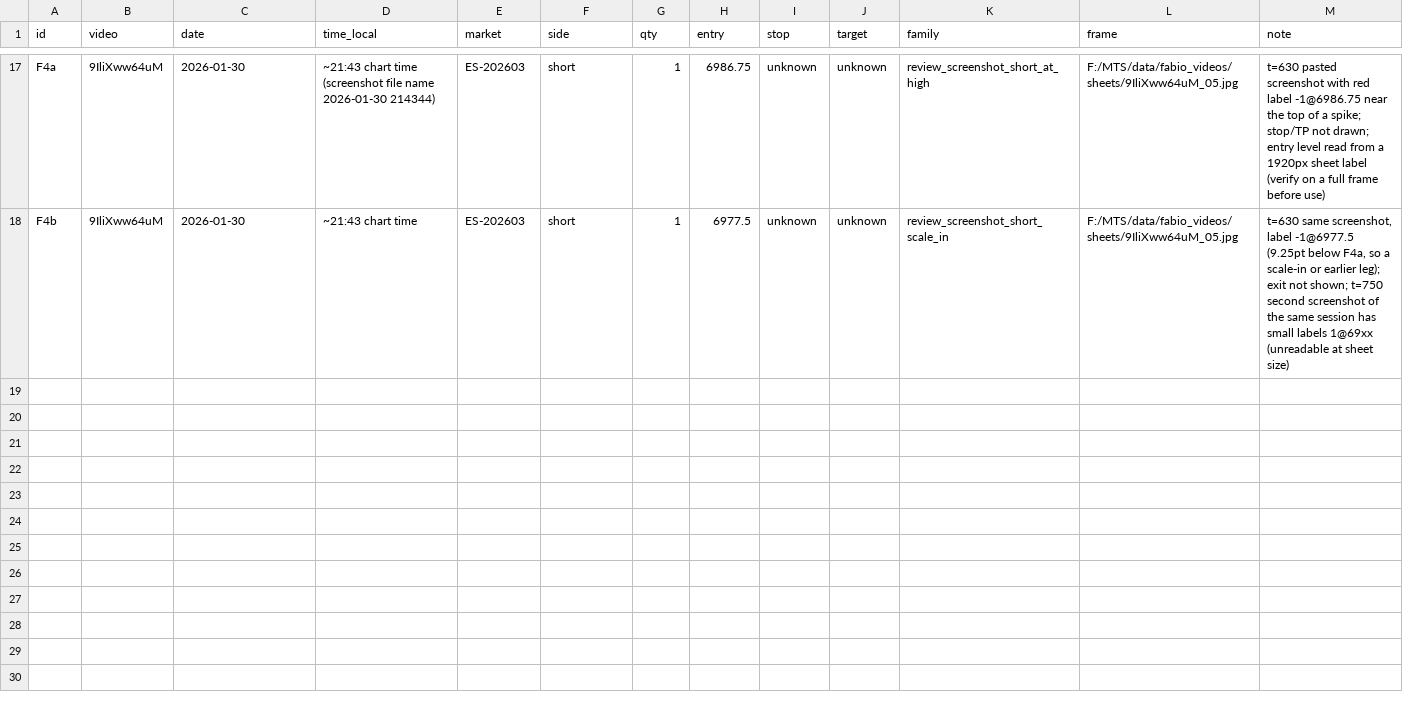
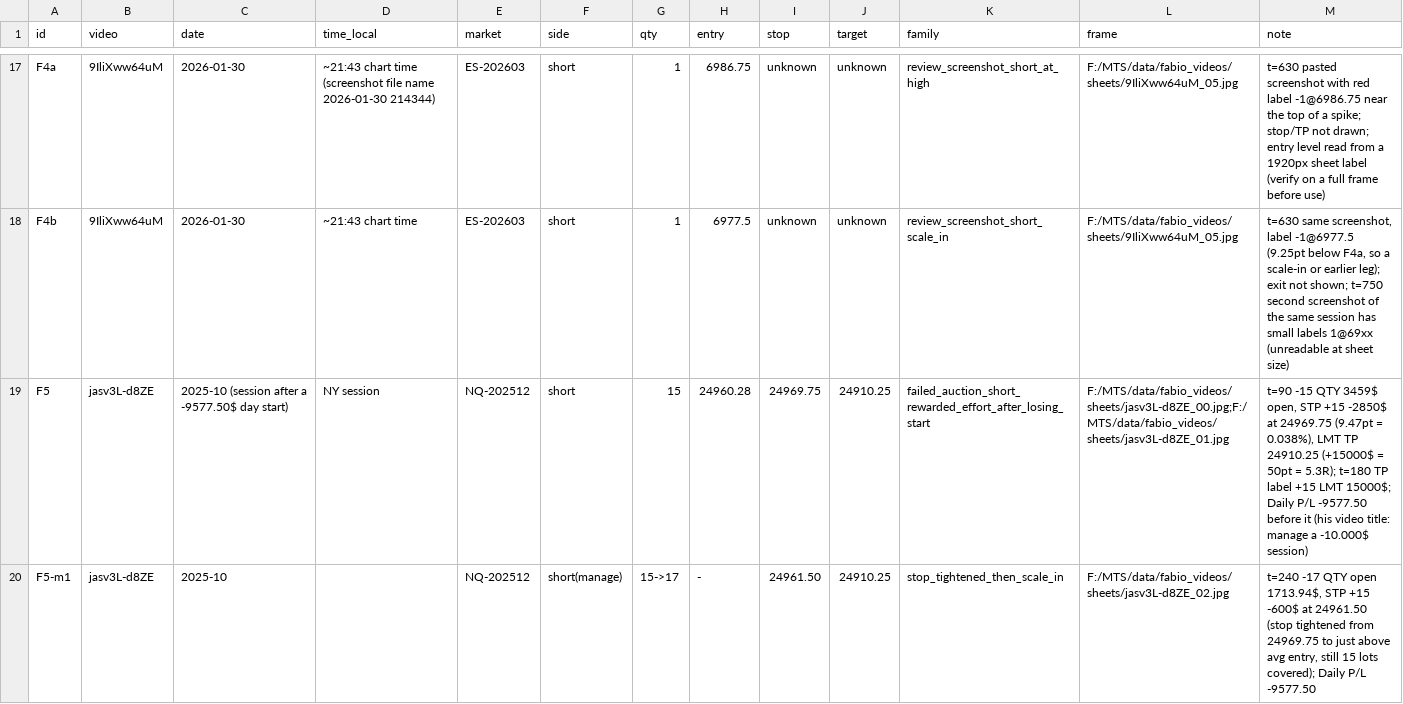
Before and after one commit to jishusharma/mts, a CSV file: MyTradingSys/research/fabio_transfer/FABIO_TRADE_LEDGER.csv, drawn as a sheet; only a part is shown, gaps mark what is left out; the diff covers the shown part only; the diff names each change by its address in the sheet, - before the commit and + after, or states it on an @@ line.

```diff
--- a/MyTradingSys/research/fabio_transfer/FABIO_TRADE_LEDGER.csv
+++ b/MyTradingSys/research/fabio_transfer/FABIO_TRADE_LEDGER.csv
+row 19: F5 | jasv3L-d8ZE | 2025-10 (session after a -9577.50$ day start) | NY session | NQ-202512 | short | 15 | 24960.28 | 24969.75 | 24910.25 | failed_auction_short_rewarded_effort_after_losing_start | F:/MTS/data/fabio_videos/sheets/jasv3L-d8ZE_00.jpg;F:/MTS/data/fabio_videos/sheets/jasv3L-d8ZE_01.jpg | t=90 -15 QTY 3459$ open, STP +15 -2850$ at 24969.75 (9.47pt = 0.038%), LMT TP 24910.25 (+15000$ = 50pt = 5.3R); t=180 TP label +15 LMT 15000$; Daily P/L -9577.50 before it (his video title: manage a -10.000$ session)
+row 20: F5-m1 | jasv3L-d8ZE | 2025-10 |  | NQ-202512 | short(manage) | 15->17 | - | 24961.50 | 24910.25 | stop_tightened_then_scale_in | F:/MTS/data/fabio_videos/sheets/jasv3L-d8ZE_02.jpg | t=240 -17 QTY open 1713.94$, STP +15 -600$ at 24961.50 (stop tightened from 24969.75 to just above avg entry, still 15 lots covered); Daily P/L -9577.50
```
Also changed, not shown: 4 added rows elsewhere in this file, 4 other files.
